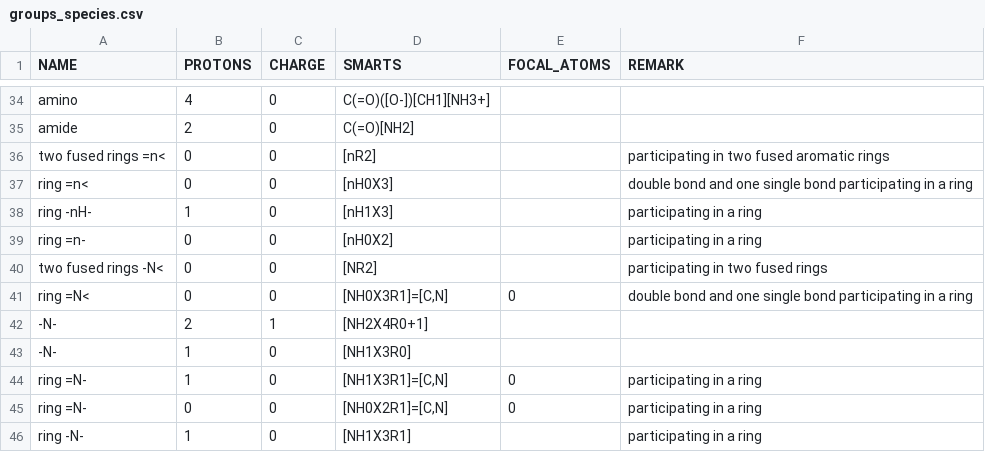
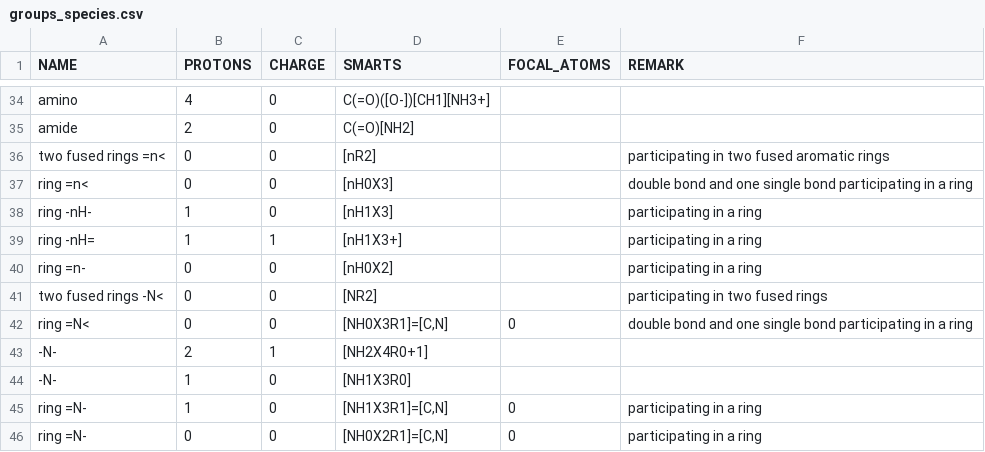
Before and after one commit to eladnoor/milo-lab, a CSV file: trunk/data/thermodynamics/groups_species.csv, drawn as a sheet; only a part is shown, gaps mark what is left out; the shorter side is filled out with more unchanged rows; the diff names each change by its address in the sheet, - before the commit and + after, or states it on an @@ line.

```diff
--- a/trunk/data/thermodynamics/groups_species.csv
+++ b/trunk/data/thermodynamics/groups_species.csv
+row 39: ring -nH= | 1 | 1 | [nH1X3+] |  | participating in a ring
```
Also changed, not shown: trunk/data/thermodynamics/dG0.csv, 7 other files.
